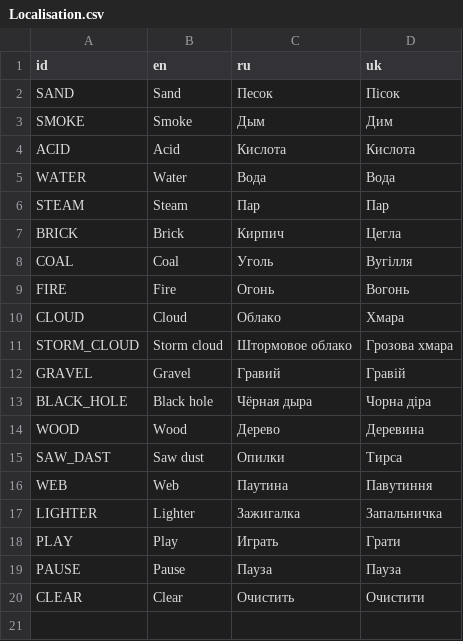
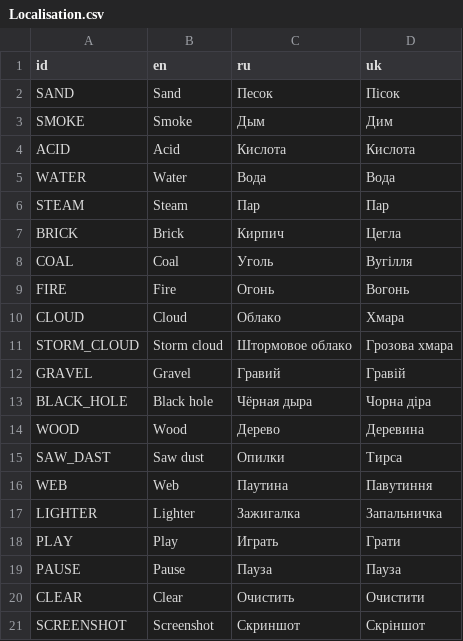
Before and after one commit to wezwery/PixelBox, a CSV file: Localisation.csv, drawn as a sheet; the diff names each change by its address in the sheet, - before the commit and + after, or states it on an @@ line.

```diff
--- a/Localisation.csv
+++ b/Localisation.csv
+row 21: SCREENSHOT | Screenshot | Скриншот | Скріншот
```
Also changed, not shown: 11 other files.
